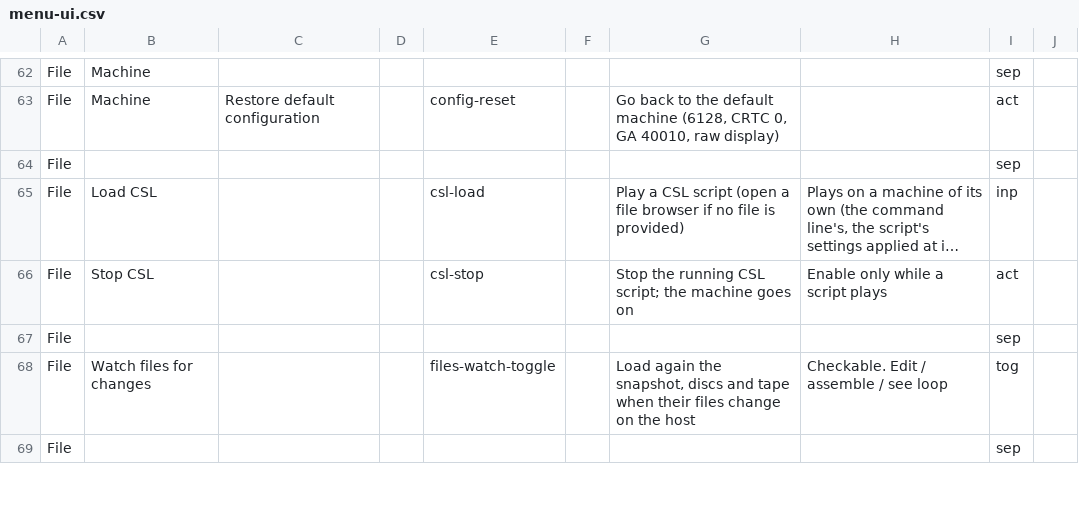
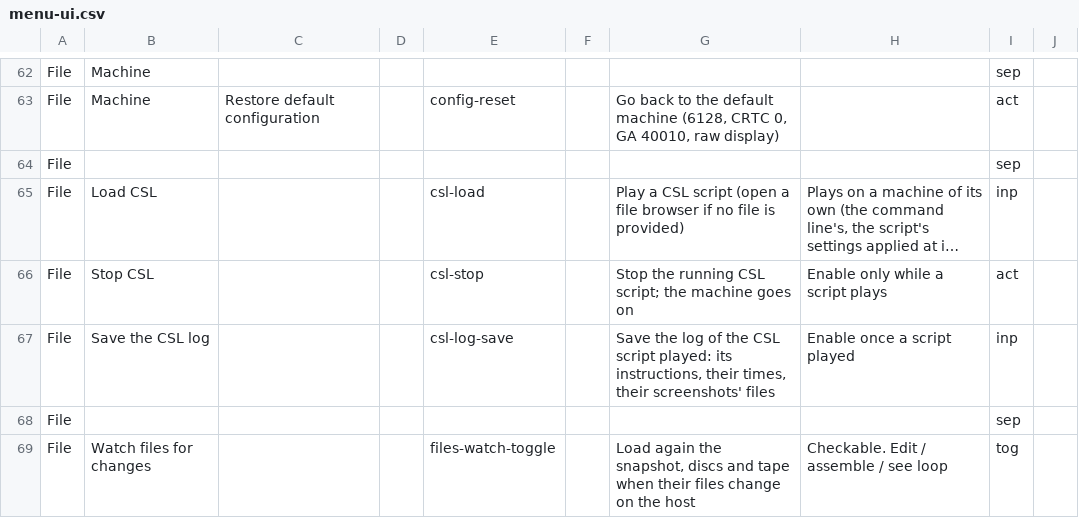
Before and after one commit to rgiot/bemu, a CSV file: doc/menu-ui.csv, drawn as a sheet; only a part is shown, gaps mark what is left out; the shorter side is filled out with more unchanged rows; long unchanged cells end in …; the diff names each change by its address in the sheet, - before the commit and + after, or states it on an @@ line.

```diff
--- a/doc/menu-ui.csv
+++ b/doc/menu-ui.csv
+row 67: File | Save the CSL log |  |  | csl-log-save |  | Save the log of the CSL script played: its instructions, their times, their screenshots' files | Enable once a script played | inp
```
Also changed, not shown: 6 other files.
